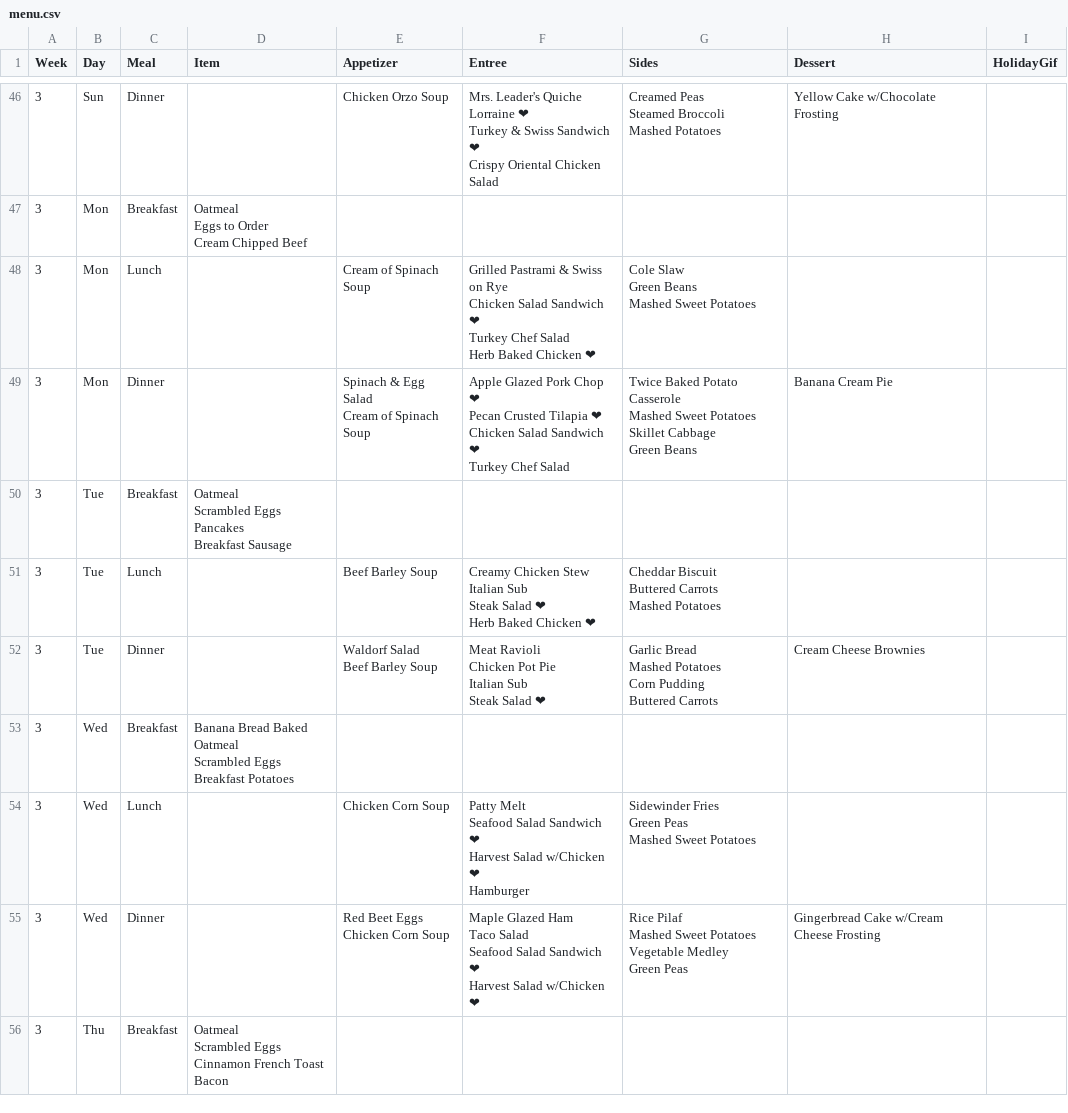
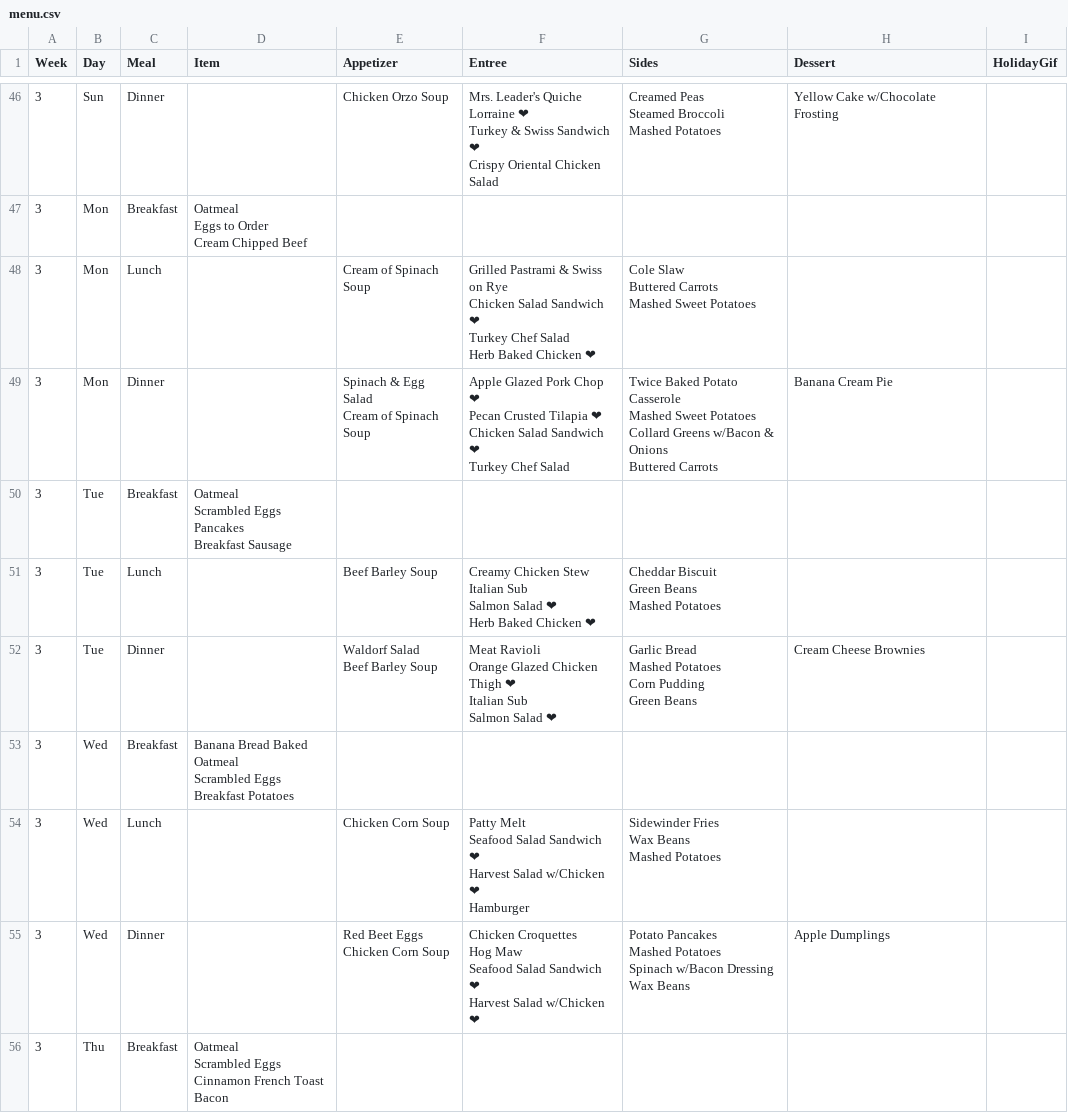
Before and after one commit to bennnn1/menu, a CSV file: menu.csv, drawn as a sheet; only a part is shown, gaps mark what is left out; the diff covers the shown part only.

Commit message:
Add files via upload

```diff
--- a/menu.csv
+++ b/menu.csv
@@ -248,16 +254,16 @@ Eggs to Order
 Cream Chipped Beef ",,,,,
-3,Mon,Lunch,,Cream of Spinach Soup ,"Grilled Pastrami & Swiss on Rye
-Chicken Salad Sandwich ❤
-Turkey Chef Salad
-Herb Baked Chicken ❤","Cole Slaw
-Green Beans
-Mashed Sweet Potatoes ",,
-3,Mon,Dinner,,"Spinach & Egg Salad
-Cream of Spinach Soup ","Apple Glazed Pork Chop ❤
-Pecan Crusted Tilapia ❤
-Chicken Salad Sandwich ❤
-Turkey Chef Salad ","Twice Baked Potato Casserole
-Mashed Sweet Potatoes
-Skillet Cabbage
-Green Beans ",Banana Cream Pie,
+3,Mon,Lunch,,Cream of Spinach Soup ,"Grilled Pastrami & Swiss on Rye
+Chicken Salad Sandwich ❤
+Turkey Chef Salad
+Herb Baked Chicken ❤","Cole Slaw
+Buttered Carrots
+Mashed Sweet Potatoes ",,
+3,Mon,Dinner,,"Spinach & Egg Salad
+Cream of Spinach Soup ","Apple Glazed Pork Chop ❤
+Pecan Crusted Tilapia ❤
+Chicken Salad Sandwich ❤
+Turkey Chef Salad ","Twice Baked Potato Casserole
+Mashed Sweet Potatoes
+Collard Greens w/Bacon & Onions
+Buttered Carrots ",Banana Cream Pie,
 3,Tue,Breakfast,"Oatmeal
@@ -266,16 +272,16 @@ Pancakes
 Breakfast Sausage ",,,,,
-3,Tue,Lunch,,Beef Barley Soup ,"Creamy Chicken Stew
-Italian Sub
-Steak Salad ❤
-Herb Baked Chicken ❤","Cheddar Biscuit
-Buttered Carrots
-Mashed Potatoes ",,
-3,Tue,Dinner,,"Waldorf Salad
-Beef Barley Soup ","Meat Ravioli
-Chicken Pot Pie
-Italian Sub
-Steak Salad ❤","Garlic Bread
-Mashed Potatoes
-Corn Pudding
-Buttered Carrots ",Cream Cheese Brownies,
+3,Tue,Lunch,,Beef Barley Soup ,"Creamy Chicken Stew
+Italian Sub
+Salmon Salad ❤
+Herb Baked Chicken ❤","Cheddar Biscuit
+Green Beans
+Mashed Potatoes ",,
+3,Tue,Dinner,,"Waldorf Salad
+Beef Barley Soup ","Meat Ravioli
+Orange Glazed Chicken Thigh ❤
+Italian Sub
+Salmon Salad ❤","Garlic Bread
+Mashed Potatoes
+Corn Pudding
+Green Beans ",Cream Cheese Brownies,
 3,Wed,Breakfast,"Banana Bread Baked Oatmeal
@@ -283,16 +289,16 @@ Scrambled Eggs
 Breakfast Potatoes ",,,,,
-3,Wed,Lunch,,Chicken Corn Soup ,"Patty Melt
-Seafood Salad Sandwich ❤
-Harvest Salad w/Chicken ❤
-Hamburger ","Sidewinder Fries
-Green Peas
-Mashed Sweet Potatoes ",,
-3,Wed,Dinner,,"Red Beet Eggs
-Chicken Corn Soup ","Maple Glazed Ham
-Taco Salad
-Seafood Salad Sandwich ❤
-Harvest Salad w/Chicken ❤","Rice Pilaf
-Mashed Sweet Potatoes
-Vegetable Medley
-Green Peas ",Gingerbread Cake w/Cream Cheese Frosting,
+3,Wed,Lunch,,Chicken Corn Soup ,"Patty Melt
+Seafood Salad Sandwich ❤
+Harvest Salad w/Chicken ❤
+Hamburger ","Sidewinder Fries
+Wax Beans
+Mashed Potatoes ",,
+3,Wed,Dinner,,"Red Beet Eggs
+Chicken Corn Soup ","Chicken Croquettes
+Hog Maw
+Seafood Salad Sandwich ❤
+Harvest Salad w/Chicken ❤","Potato Pancakes
+Mashed Potatoes
+Spinach w/Bacon Dressing
+Wax Beans ",Apple Dumplings,
 3,Thu,Breakfast,"Oatmeal
```
Also changed, not shown: 15 edited cells elsewhere in this file.
